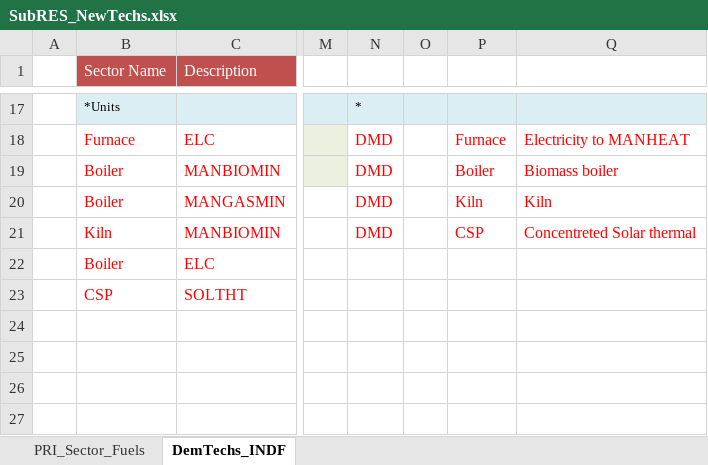
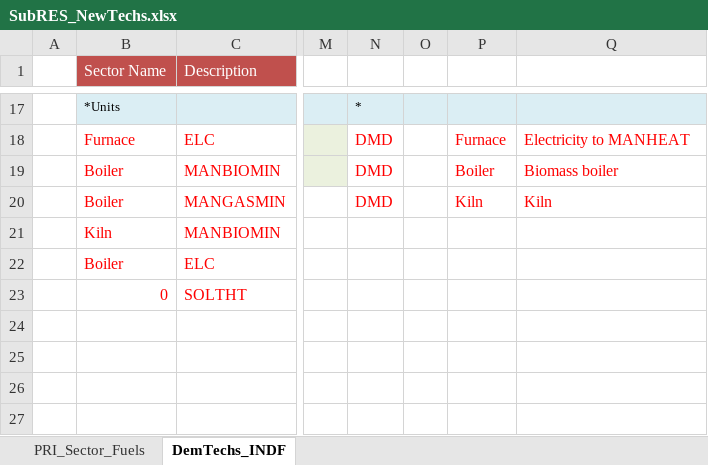
Before and after one commit to Tamenew/INDIND, an Excel workbook: SubRES_TMPL/SubRES_NewTechs.xlsx, sheet DemTechs_INDF, drawn as a sheet; only a part is shown, gaps mark what is left out; values as stored, in another font and other column widths than the file's, no borders; charts and pictures not drawn; the diff names each change by its address in the sheet, - before the commit and + after, or states it on an @@ line.

Commit message:
Update SubRES_NewTechs.xlsx
update

```diff
--- a/SubRES_TMPL/SubRES_NewTechs.xlsx (sheet DemTechs_INDF)
+++ b/SubRES_TMPL/SubRES_NewTechs.xlsx (sheet DemTechs_INDF)
-N21: DMD
+N21: (empty)
-P21: CSP
+P21: (empty)
-Q21: Concentreted Solar thermal
+Q21: (empty)
-B23 (Sector Name): CSP
+B23 (Sector Name): 0
```
